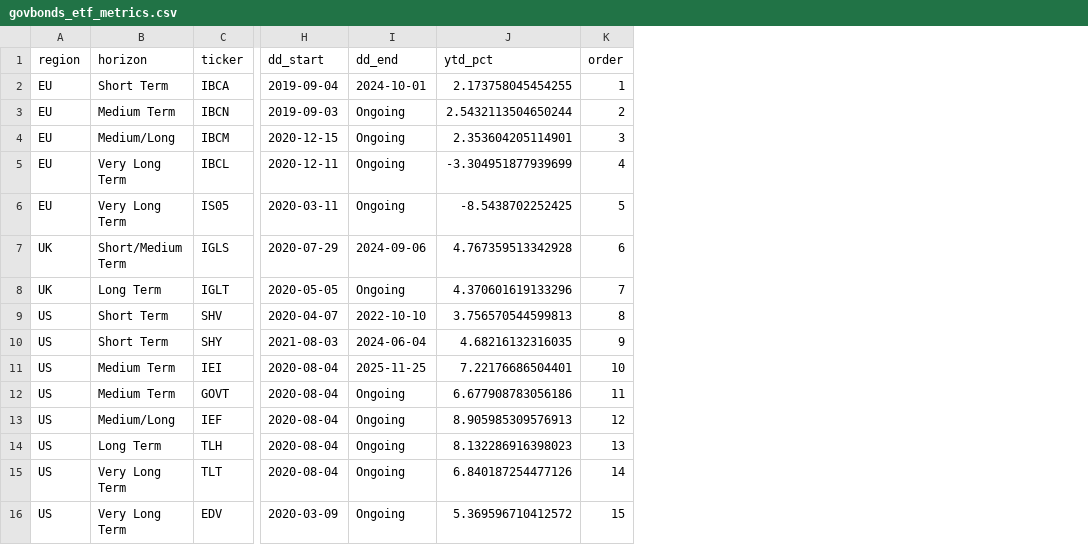
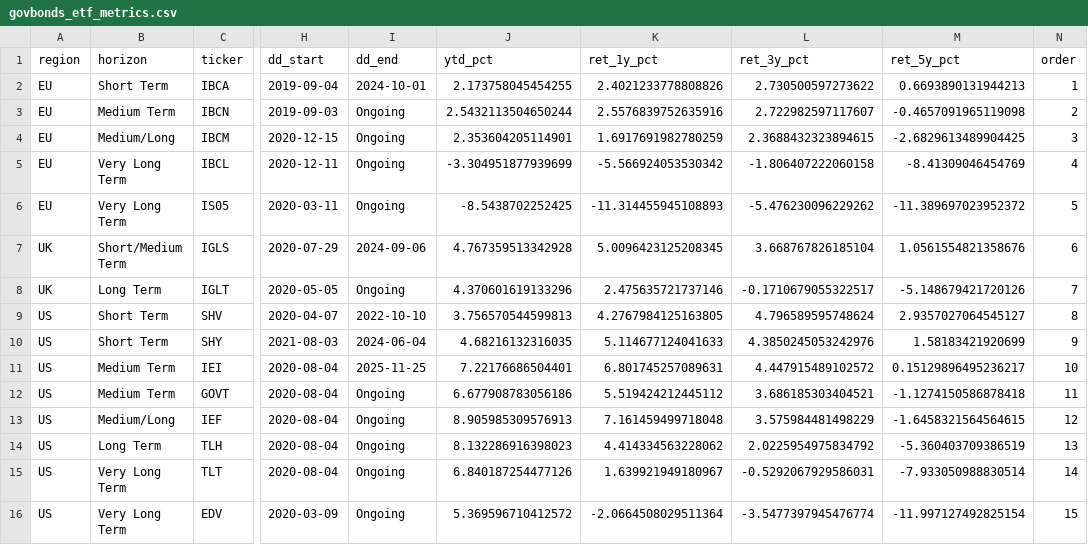
Before and after one commit to bankeronwheels/quilt-outputs, a CSV file: govbonds_etf_metrics.csv, drawn as a sheet; only a part is shown, gaps mark what is left out; the diff names each change by its address in the sheet, - before the commit and + after, or states it on an @@ line.

Commit message:
Update govbonds ETF data (CSV + JSON drawdowns) [skip ci]

```diff
--- a/govbonds_etf_metrics.csv
+++ b/govbonds_etf_metrics.csv
+column K (ret_1y_pct), rows 2-16: 2.4021233778808826 | 2.5576839752635916 | 1.6917691982780259 | -5.566924053530342 | -11.314455945108893 | 5.0096423125208345 | 2.475635721737146 | 4.2767984125163805 | 5.114677124041633 | 6.801745257089631 | 5.519424212445112 | 7.161459499718048 | 4.414334563228062 | 1.639921949180967 | -2.0664508029511364
+column L (ret_3y_pct), rows 2-16: 2.730500597273622 | 2.722982597117607 | 2.3688432323894615 | -1.806407222060158 | -5.476230096229262 | 3.668767826185104 | -0.1710679055322517 | 4.796589595748624 | 4.3850245053242976 | 4.447915489102572 | 3.686185303404521 | 3.575984481498229 | 2.0225954975834792 | -0.5292067929586031 | -3.5477397945476774
+column M (ret_5y_pct), rows 2-16: 0.6693890131944213 | -0.4657091965119098 | -2.6829613489904425 | -8.41309046454769 | -11.389697023952372 | 1.0561554821358676 | -5.148679421720126 | 2.9357027064545127 | 1.58183421920699 | 0.15129896495236217 | -1.1274150586878418 | -1.6458321564564615 | -5.360403709386519 | -7.933050988830514 | -11.997127492825154
```
Also changed, not shown: 1 other file.
